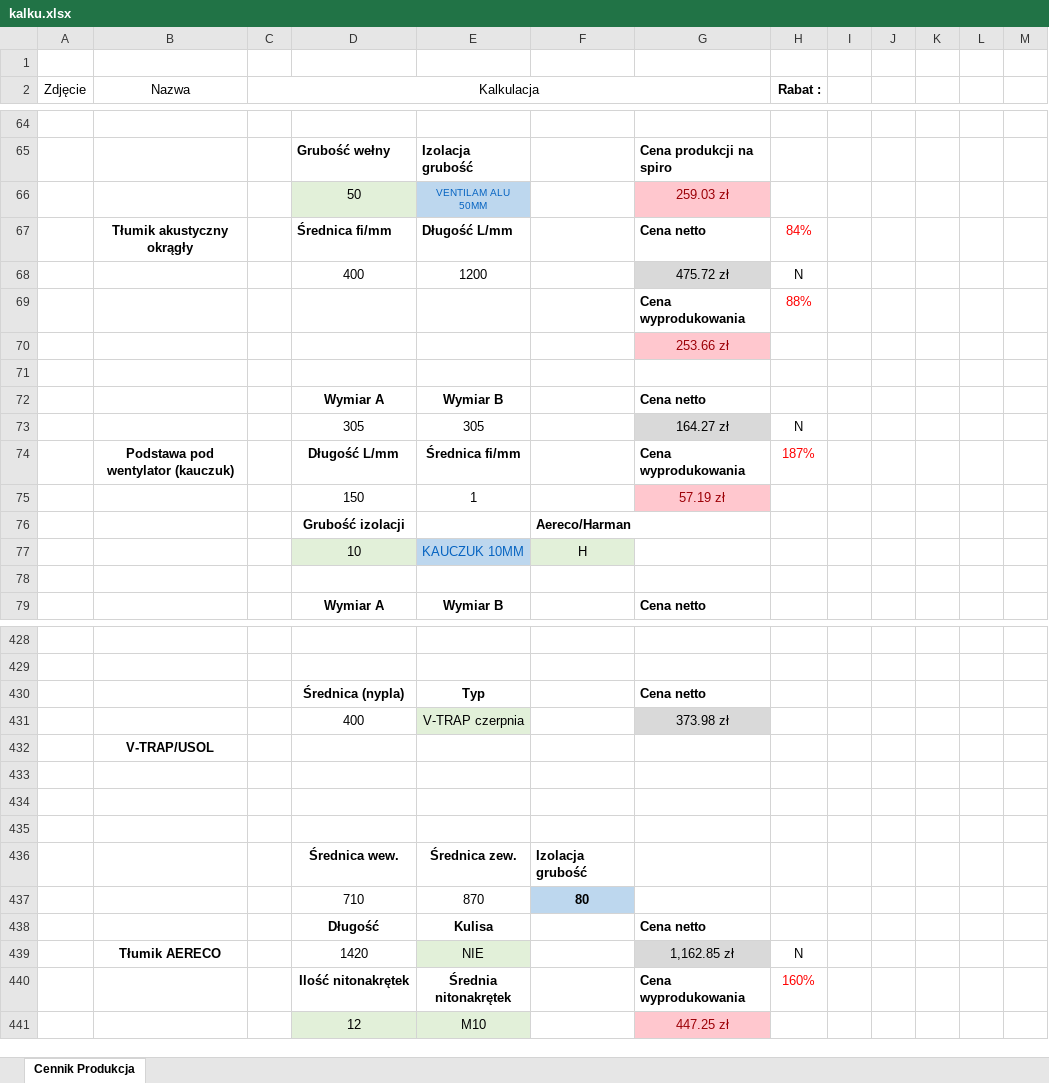
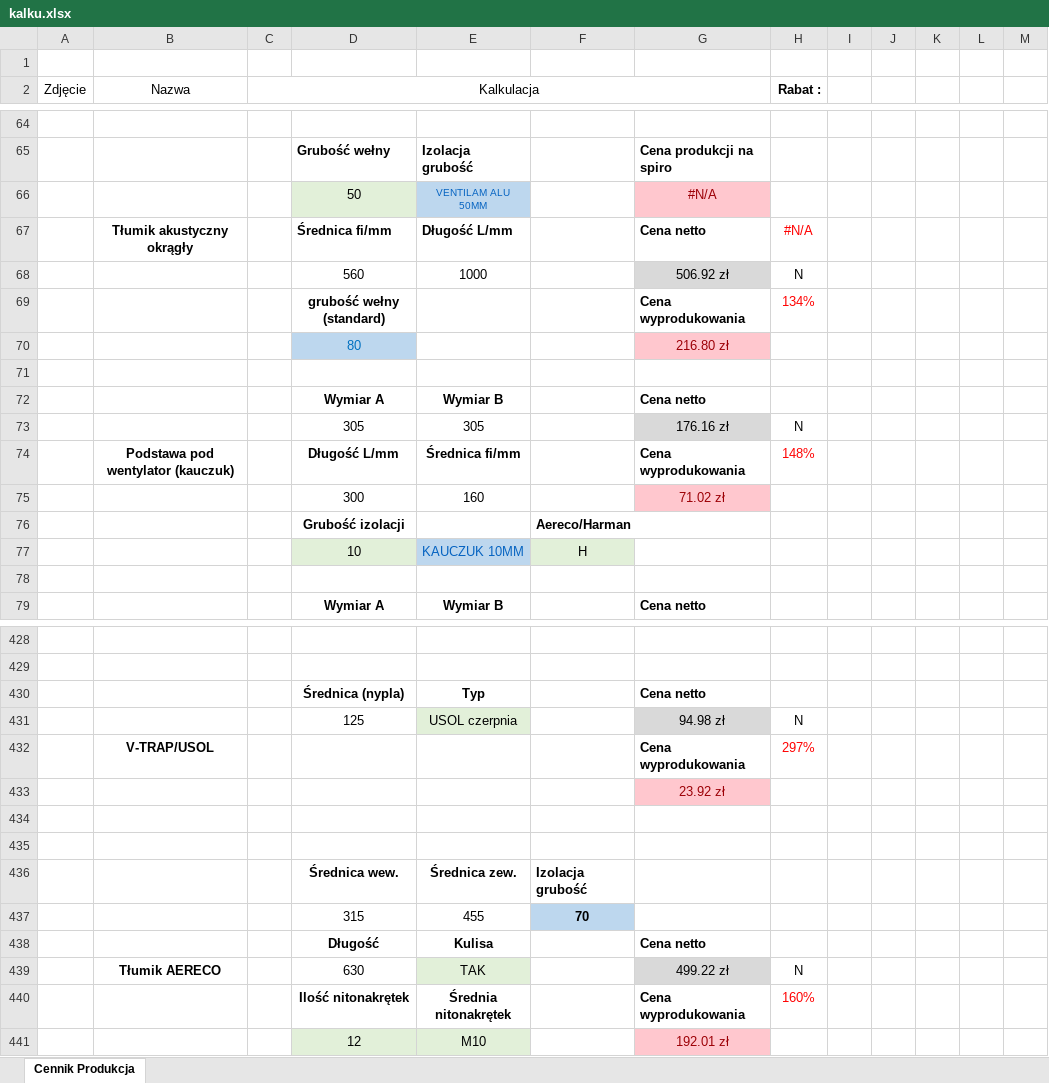
Before and after one commit to DawidAJP/kalku-produkcja, an Excel workbook: kalku.xlsx, sheet Cennik Produkcja, drawn as a sheet; only a part is shown, gaps mark what is left out; values as stored, in another font and other column widths than the file's, no borders; charts and pictures not drawn; removed rows and columns are numbered as before the commit, all else as after; the diff covers the shown part only; the diff names each change by its address in the sheet, - before the commit and + after, or states it on an @@ line.

```diff
--- a/kalku.xlsx (sheet Cennik Produkcja)
+++ b/kalku.xlsx (sheet Cennik Produkcja)
-G66: 259.03 zł
+G66: #N/A
-H67 (Rabat :): 84%
+H67 (Rabat :): #N/A
-row 68:  |  |  | 400 | 1200 |  | 475.72 zł | N
-row 69:  |  |  |  |  |  | Cena wyprodukowania | 88%
-row 70:  |  |  |  |  |  | 253.66 zł
+row 68:  |  |  | 560 | 1000 |  | 506.92 zł | N
+row 69:  |  |  | grubość wełny (standard) |  |  | Cena wyprodukowania | 134%
+row 70:  |  |  | 80 |  |  | 216.80 zł
-G73: 164.27 zł
+G73: 176.16 zł
-H74 (Rabat :): 187%
+H74 (Rabat :): 148%
-row 75:  |  |  | 150 | 1 |  | 57.19 zł
+row 75:  |  |  | 300 | 160 |  | 71.02 zł
-row 431:  |  |  | 400 | V-TRAP czerpnia |  | 373.98 zł
-row 432:  | V-TRAP/USOL
-row 431: (empty)
+row 431:  |  |  | 125 | USOL czerpnia |  | 94.98 zł | N
-E431 fill: none
+E431 fill: #E2F0D9
-G431 fill: none
+G431 fill: #D9D9D9
+row 432:  | V-TRAP/USOL |  |  |  |  | Cena wyprodukowania | 297%
+row 433:  |  |  |  |  |  | 23.92 zł
-row 437:  |  |  | 710 | 870 | 80
+row 437:  |  |  | 315 | 455 | 70
-row 439:  | Tłumik AERECO |  | 1420 | NIE |  | 1,162.85 zł | N
+row 439:  | Tłumik AERECO |  | 630 | TAK |  | 499.22 zł | N
-G441: 447.25 zł
+G441: 192.01 zł
```
Also changed, not shown: 38 added rows, 38 removed rows, 39 edited cells, cell formats and merged cells elsewhere in this sheet, formulas that keep their value.
